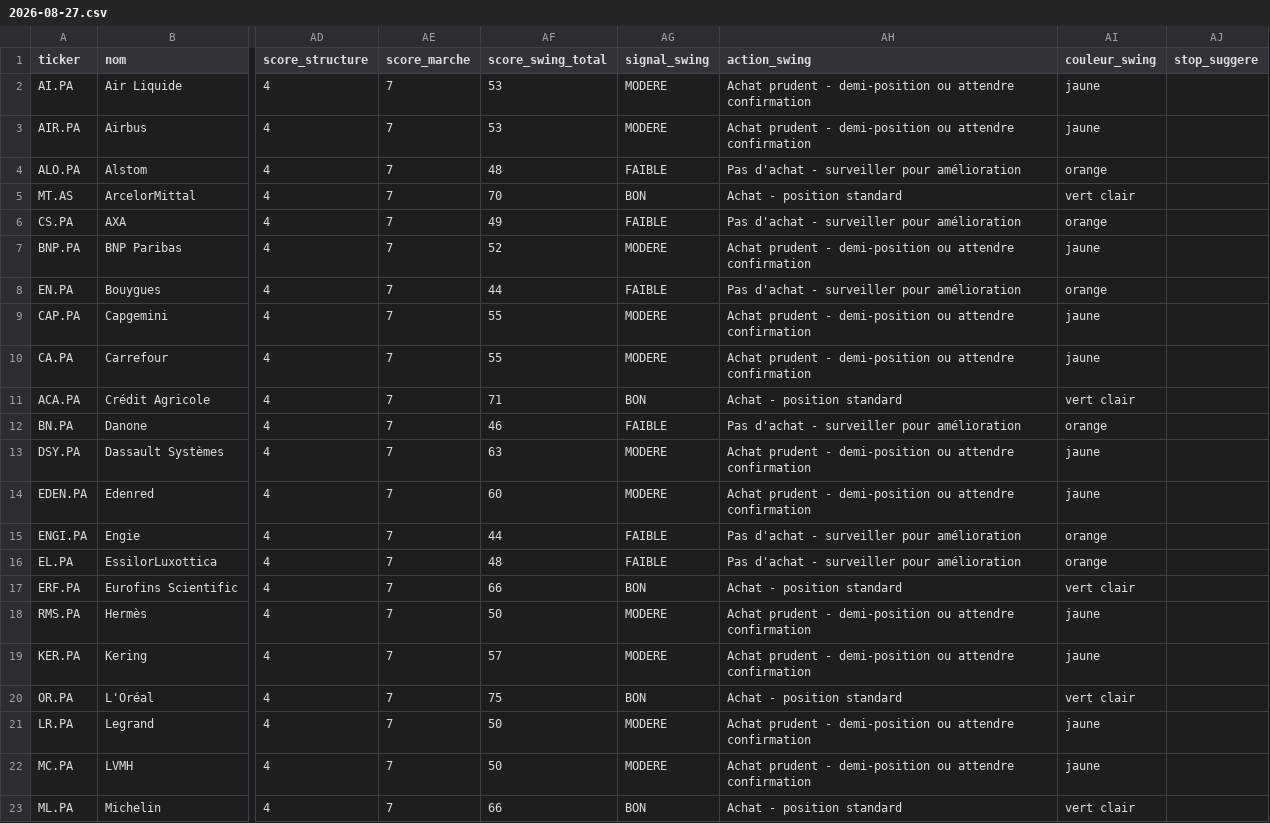
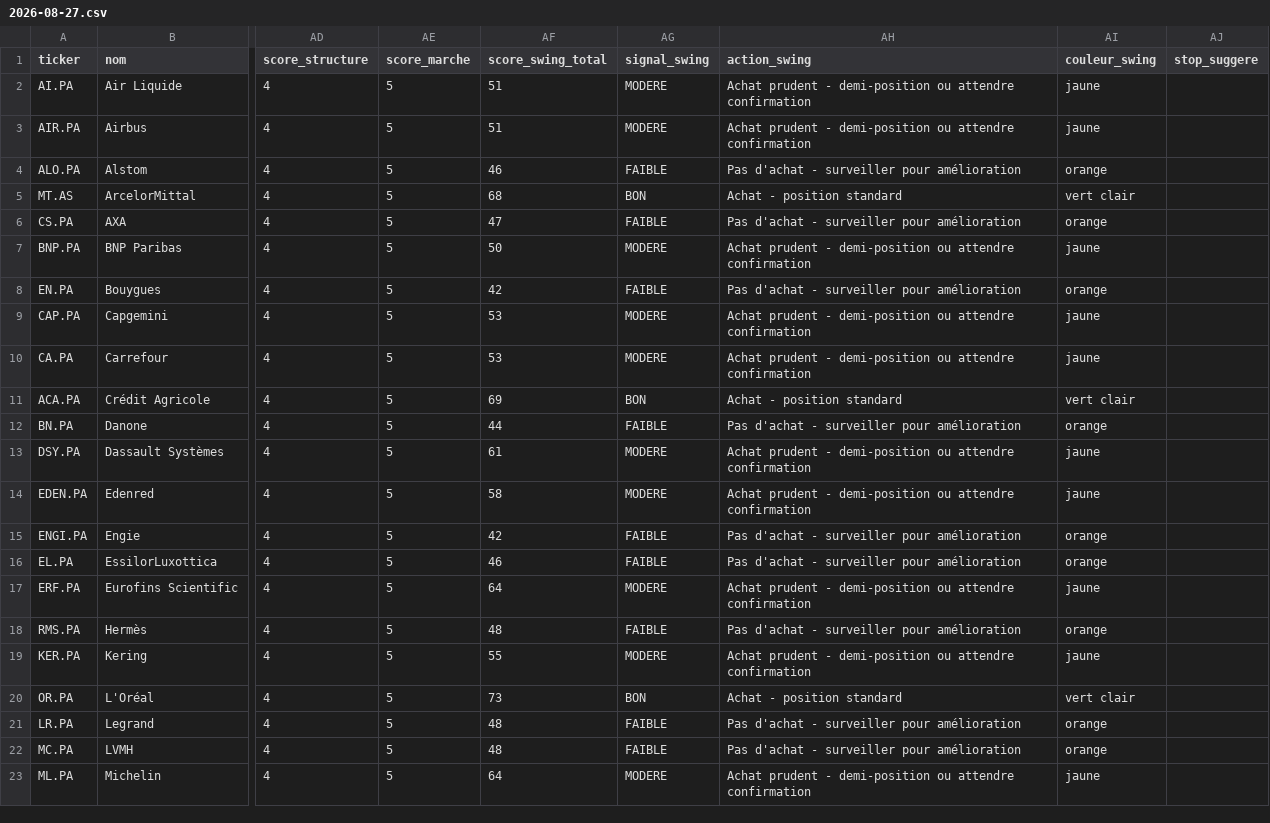
Before and after one commit to Mattaranka/pea-scannerV2.06, a CSV file: data/history/2026-08-27.csv, drawn as a sheet; only a part is shown, gaps mark what is left out; the diff covers the shown part only; the diff names each change by its address in the sheet, - before the commit and + after, or states it on an @@ line.

```diff
--- a/data/history/2026-08-27.csv
+++ b/data/history/2026-08-27.csv
-AE2:AE23 (score_marche): 7
+AE2:AE23 (score_marche): 5
-AF2:AF3 (score_swing_total): 53
+AF2:AF3 (score_swing_total): 51
-AF4 (score_swing_total): 48
+AF4 (score_swing_total): 46
-AF5 (score_swing_total): 70
+AF5 (score_swing_total): 68
-AF6 (score_swing_total): 49
+AF6 (score_swing_total): 47
-AF7 (score_swing_total): 52
+AF7 (score_swing_total): 50
-AF8 (score_swing_total): 44
+AF8 (score_swing_total): 42
-AF9:AF10 (score_swing_total): 55
+AF9:AF10 (score_swing_total): 53
-AF11 (score_swing_total): 71
+AF11 (score_swing_total): 69
-AF12 (score_swing_total): 46
+AF12 (score_swing_total): 44
-AF13 (score_swing_total): 63
+AF13 (score_swing_total): 61
-AF14 (score_swing_total): 60
+AF14 (score_swing_total): 58
-AF15 (score_swing_total): 44
+AF15 (score_swing_total): 42
-AF16 (score_swing_total): 48
+AF16 (score_swing_total): 46
-AF17 (score_swing_total): 66
+AF17 (score_swing_total): 64
-AG17 (signal_swing): BON
+AG17 (signal_swing): MODERE
-AH17 (action_swing): Achat - position standard
+AH17 (action_swing): Achat prudent - demi-position ou attendre confirmation
-AI17 (couleur_swing): vert clair
+AI17 (couleur_swing): jaune
-AF18 (score_swing_total): 50
+AF18 (score_swing_total): 48
-AG18 (signal_swing): MODERE
+AG18 (signal_swing): FAIBLE
-AH18 (action_swing): Achat prudent - demi-position ou attendre confirmation
+AH18 (action_swing): Pas d'achat - surveiller pour amélioration
-AI18 (couleur_swing): jaune
+AI18 (couleur_swing): orange
-AF19 (score_swing_total): 57
+AF19 (score_swing_total): 55
-AF20 (score_swing_total): 75
+AF20 (score_swing_total): 73
-AF21:AF22 (score_swing_total): 50
+AF21:AF22 (score_swing_total): 48
-AG21:AG22 (signal_swing): MODERE
+AG21:AG22 (signal_swing): FAIBLE
-AH21:AH22 (action_swing): Achat prudent - demi-position ou attendre confirmation
+AH21:AH22 (action_swing): Pas d'achat - surveiller pour amélioration
-AI21:AI22 (couleur_swing): jaune
+AI21:AI22 (couleur_swing): orange
-AF23 (score_swing_total): 66
+AF23 (score_swing_total): 64
-AG23 (signal_swing): BON
+AG23 (signal_swing): MODERE
-AH23 (action_swing): Achat - position standard
+AH23 (action_swing): Achat prudent - demi-position ou attendre confirmation
-AI23 (couleur_swing): vert clair
+AI23 (couleur_swing): jaune
```
Also changed, not shown: 100 edited cells elsewhere in this file, 2 other files.
